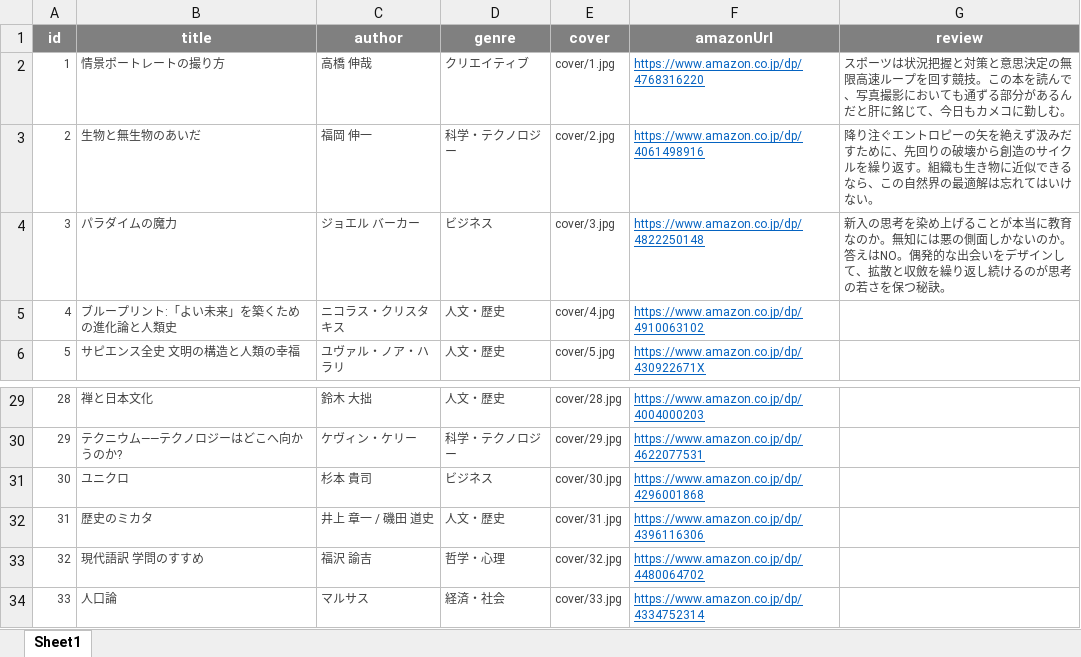
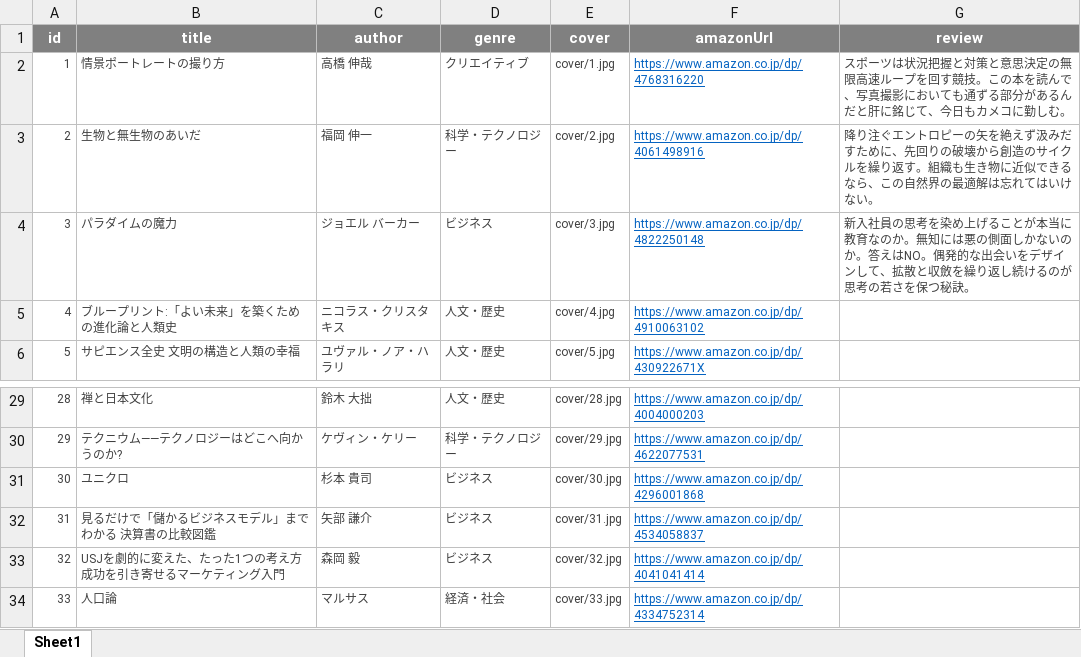
Before and after one commit to kaorudesuyo/my-books, an Excel workbook: books.xlsx, sheet Sheet1, drawn as a sheet; only a part is shown, gaps mark what is left out; values as stored, in another font and other column widths than the file's, no borders; the diff names each change by its address in the sheet, - before the commit and + after, or states it on an @@ line.

```diff
--- a/books.xlsx (sheet Sheet1)
+++ b/books.xlsx (sheet Sheet1)
-G4 (review): 新入の思考を…
+G4 (review): 新入社員の思考を…
-B32 (title): 歴史のミカタ
+B32 (title): 見るだけで「儲かるビジネスモデル」までわかる 決算書の比較図鑑
-C32 (author): 井上 章一 / 磯田 道史
+C32 (author): 矢部 謙介
-D32 (genre): 人文・歴史
+D32 (genre): ビジネス
-F32 (amazonUrl): https://www.amazon.co.jp/dp/4396116306
+F32 (amazonUrl): https://www.amazon.co.jp/dp/4534058837
-B33 (title): 現代語訳 学問のすすめ
+B33 (title): USJを劇的に変えた、たった1つの考え方 成功を引き寄せるマーケティング入門
-C33 (author): 福沢 諭吉
+C33 (author): 森岡 毅
-D33 (genre): 哲学・心理
+D33 (genre): ビジネス
-F33 (amazonUrl): https://www.amazon.co.jp/dp/4480064702
+F33 (amazonUrl): https://www.amazon.co.jp/dp/4041041414
```
Also changed, not shown: 16 other files.
